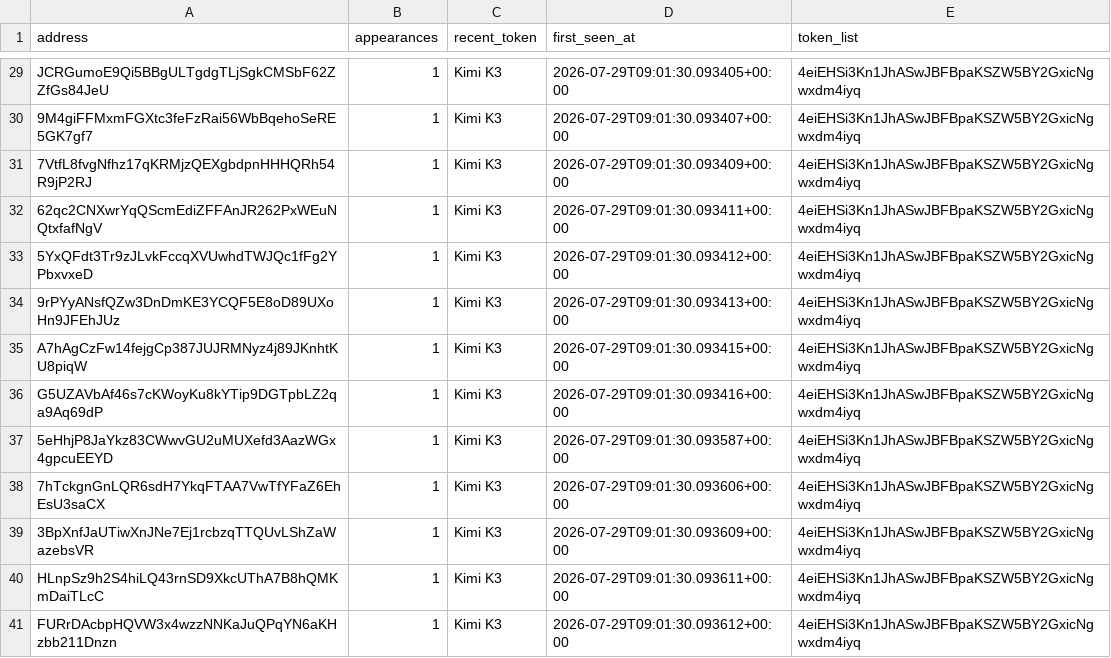
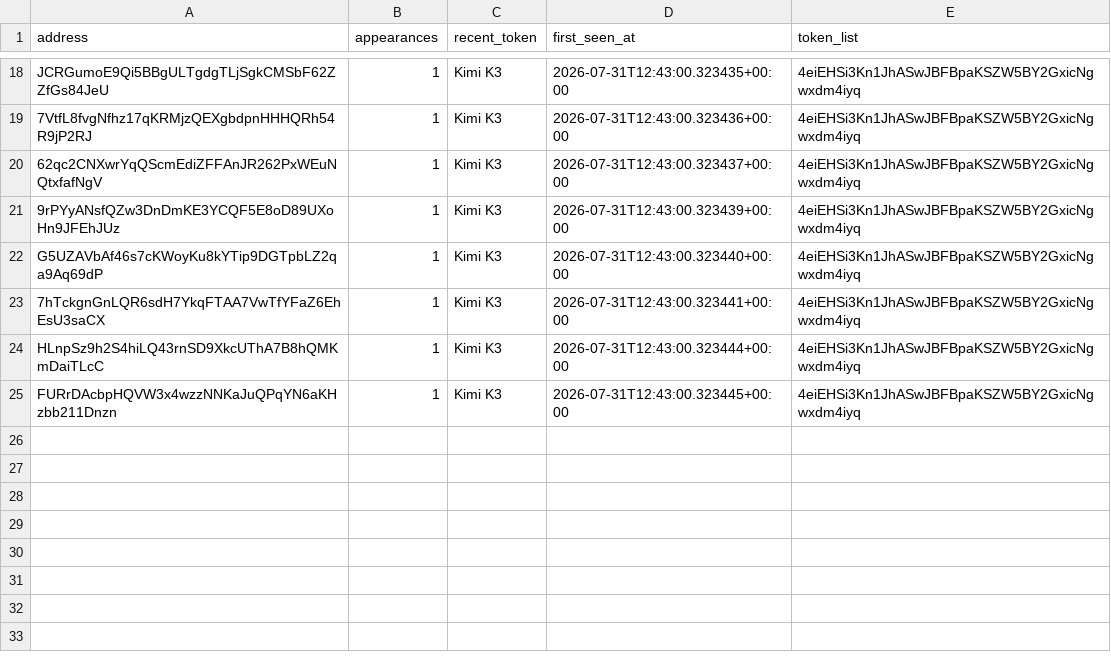
Before and after one commit to yu-cc-patrick/solana-whale-tracker, a CSV file: data/whales.csv, drawn as a sheet; only a part is shown, gaps mark what is left out; removed rows and columns are numbered as before the commit, all else as after; the diff covers the shown part only; the diff names each change by its address in the sheet, - before the commit and + after, or states it on an @@ line.

```diff
--- a/data/whales.csv
+++ b/data/whales.csv
-D18 (first_seen_at): 2026-07-29T09:01:30.093405+00:00
+D18 (first_seen_at): 2026-07-31T12:43:00.323435+00:00
-row 30: 9M4giFFMxmFGXtc3feFzRai56WbBqehoSeRE5GK7gf7 | 1 | Kimi K3 | 2026-07-29T09:01:30.093407+00:00 | 4eiEHSi3Kn1JhASwJBFBpaKSZW5BY2GxicNgwxdm4iyq
-D19 (first_seen_at): 2026-07-29T09:01:30.093409+00:00
+D19 (first_seen_at): 2026-07-31T12:43:00.323436+00:00
-D20 (first_seen_at): 2026-07-29T09:01:30.093411+00:00
+D20 (first_seen_at): 2026-07-31T12:43:00.323437+00:00
-row 33: 5YxQFdt3Tr9zJLvkFccqXVUwhdTWJQc1fFg2YPbxvxeD | 1 | Kimi K3 | 2026-07-29T09:01:30.093412+00:00 | 4eiEHSi3Kn1JhASwJBFBpaKSZW5BY2GxicNgwxdm4iyq
-D21 (first_seen_at): 2026-07-29T09:01:30.093413+00:00
+D21 (first_seen_at): 2026-07-31T12:43:00.323439+00:00
-row 35: A7hAgCzFw14fejgCp387JUJRMNyz4j89JKnhtKU8piqW | 1 | Kimi K3 | 2026-07-29T09:01:30.093415+00:00 | 4eiEHSi3Kn1JhASwJBFBpaKSZW5BY2GxicNgwxdm4iyq
-D22 (first_seen_at): 2026-07-29T09:01:30.093416+00:00
+D22 (first_seen_at): 2026-07-31T12:43:00.323440+00:00
-row 37: 5eHhjP8JaYkz83CWwvGU2uMUXefd3AazWGx4gpcuEEYD | 1 | Kimi K3 | 2026-07-29T09:01:30.093587+00:00 | 4eiEHSi3Kn1JhASwJBFBpaKSZW5BY2GxicNgwxdm4iyq
-D23 (first_seen_at): 2026-07-29T09:01:30.093606+00:00
+D23 (first_seen_at): 2026-07-31T12:43:00.323441+00:00
-row 39: 3BpXnfJaUTiwXnJNe7Ej1rcbzqTTQUvLShZaWazebsVR | 1 | Kimi K3 | 2026-07-29T09:01:30.093609+00:00 | 4eiEHSi3Kn1JhASwJBFBpaKSZW5BY2GxicNgwxdm4iyq
-D24 (first_seen_at): 2026-07-29T09:01:30.093611+00:00
+D24 (first_seen_at): 2026-07-31T12:43:00.323444+00:00
-D25 (first_seen_at): 2026-07-29T09:01:30.093612+00:00
+D25 (first_seen_at): 2026-07-31T12:43:00.323445+00:00
```
Also changed, not shown: 3 added rows, 14 removed rows and 15 edited cells elsewhere in this file, 4 other files.
